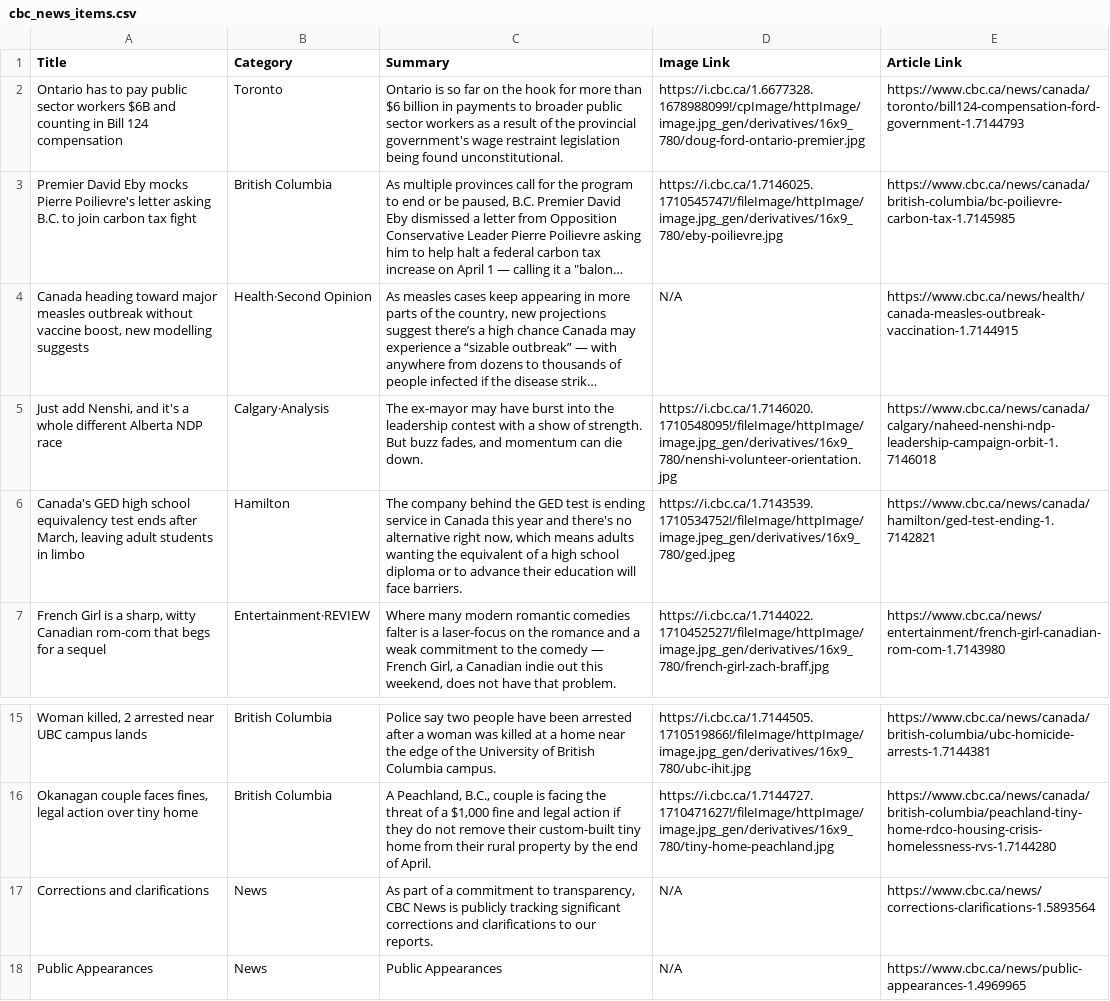
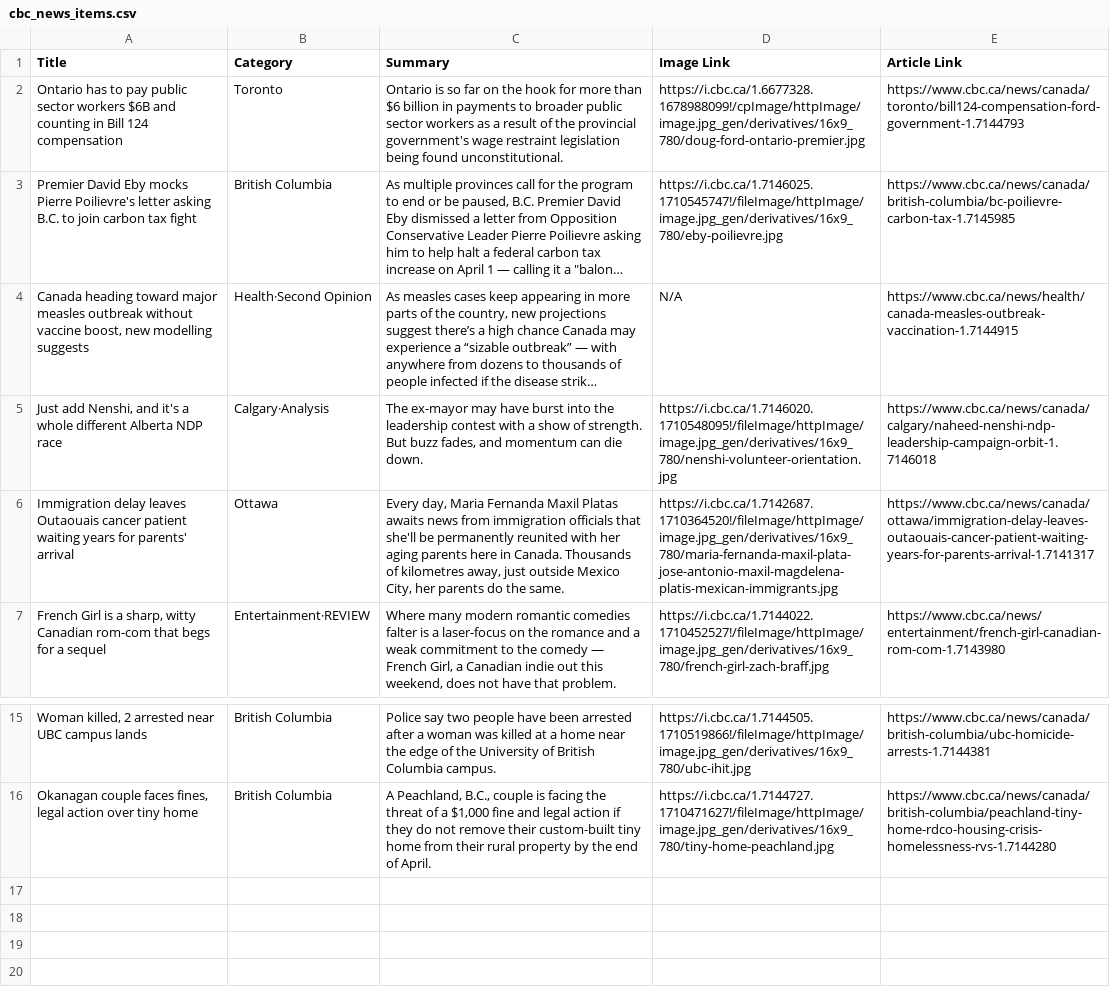
Before and after one commit to AmaanK2/infopulse, a CSV file: cbc_news_items.csv, drawn as a sheet; only a part is shown, gaps mark what is left out; long unchanged cells end in …; removed rows and columns are numbered as before the commit, all else as after; the diff names each change by its address in the sheet, - before the commit and + after, or states it on an @@ line.

Commit message:
remove non news article

```diff
--- a/cbc_news_items.csv
+++ b/cbc_news_items.csv
-row 6: Canada's GED high school equivalency test ends after March, leaving adult students in limbo | Hamilton | The company behind the GED test is ending service in Canada this year and there's no alternative right now, which means adults wanting the equivalent of a high school diploma or to advance their education will face barriers. | https://i.cbc.ca/1.7143539.1710534752!/fileImage/httpImage/image.jpeg_gen/derivatives/16x9_780/ged.jpeg | https://www.cbc.ca/news/canada/hamilton/ged-test-ending-1.7142821
+row 6: Immigration delay leaves Outaouais cancer patient waiting years for parents' arrival | Ottawa | Every day, Maria Fernanda Maxil Platas awaits news from immigration officials that she'll be permanently reunited with her aging parents here in Canada. Thousands of kilometres away, just outside Mexico City, her parents do the same. | https://i.cbc.ca/1.7142687.1710364520!/fileImage/httpImage/image.jpg_gen/derivatives/16x9_780/maria-fernanda-maxil-plata-jose-antonio-maxil-magdelena-platis-mexican-immigrants.jpg | https://www.cbc.ca/news/canada/ottawa/immigration-delay-leaves-outaouais-cancer-patient-waiting-years-for-parents-arrival-1.7141317
-row 17: Corrections and clarifications | News | As part of a commitment to transparency, CBC News is publicly tracking significant corrections and clarifications to our reports. | N/A | https://www.cbc.ca/news/corrections-clarifications-1.5893564
-row 18: Public Appearances | News | Public Appearances | N/A | https://www.cbc.ca/news/public-appearances-1.4969965
```
Also changed, not shown: 1 other file.
